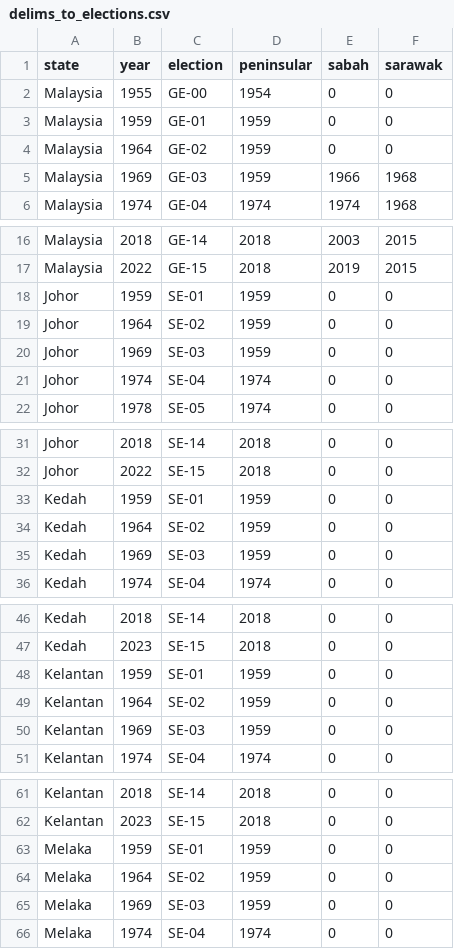
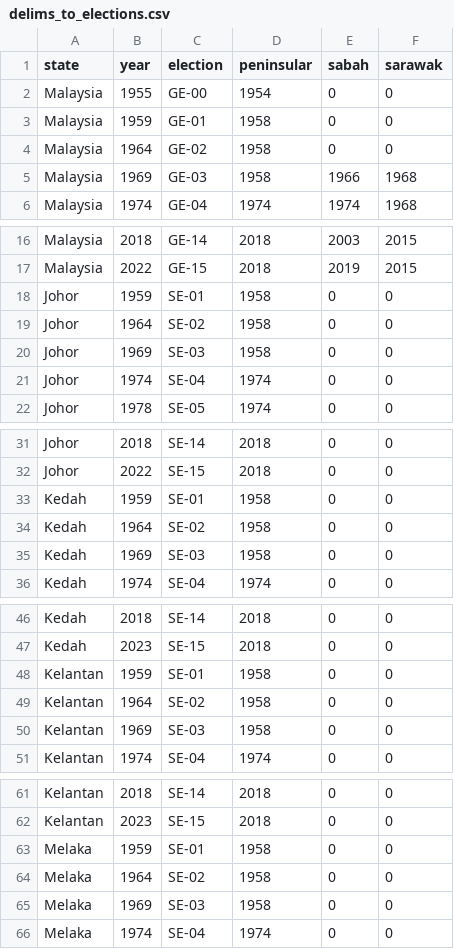
Before and after one commit to Thevesh/paper-meco-maps, a CSV file: data/delims_to_elections.csv, drawn as a sheet; only a part is shown, gaps mark what is left out; the diff covers the shown part only.

Commit message:
Fix: Naming of 1958 delim

```diff
--- a/data/delims_to_elections.csv
+++ b/data/delims_to_elections.csv
@@ -2,5 +2,5 @@ state,year,election,peninsular,sabah,sarawak
 Malaysia,1955,GE-00,1954,0,0
-Malaysia,1959,GE-01,1959,0,0
-Malaysia,1964,GE-02,1959,0,0
-Malaysia,1969,GE-03,1959,1966,1968
+Malaysia,1959,GE-01,1958,0,0
+Malaysia,1964,GE-02,1958,0,0
+Malaysia,1969,GE-03,1958,1966,1968
 Malaysia,1974,GE-04,1974,1974,1968
@@ -17,5 +17,5 @@ Malaysia,2018,GE-14,2018,2003,2015
 Malaysia,2022,GE-15,2018,2019,2015
-Johor,1959,SE-01,1959,0,0
-Johor,1964,SE-02,1959,0,0
-Johor,1969,SE-03,1959,0,0
+Johor,1959,SE-01,1958,0,0
+Johor,1964,SE-02,1958,0,0
+Johor,1969,SE-03,1958,0,0
 Johor,1974,SE-04,1974,0,0
@@ -32,5 +32,5 @@ Johor,2018,SE-14,2018,0,0
 Johor,2022,SE-15,2018,0,0
-Kedah,1959,SE-01,1959,0,0
-Kedah,1964,SE-02,1959,0,0
-Kedah,1969,SE-03,1959,0,0
+Kedah,1959,SE-01,1958,0,0
+Kedah,1964,SE-02,1958,0,0
+Kedah,1969,SE-03,1958,0,0
 Kedah,1974,SE-04,1974,0,0
@@ -47,5 +47,5 @@ Kedah,2018,SE-14,2018,0,0
 Kedah,2023,SE-15,2018,0,0
-Kelantan,1959,SE-01,1959,0,0
-Kelantan,1964,SE-02,1959,0,0
-Kelantan,1969,SE-03,1959,0,0
+Kelantan,1959,SE-01,1958,0,0
+Kelantan,1964,SE-02,1958,0,0
+Kelantan,1969,SE-03,1958,0,0
 Kelantan,1974,SE-04,1974,0,0
@@ -62,5 +62,5 @@ Kelantan,2018,SE-14,2018,0,0
 Kelantan,2023,SE-15,2018,0,0
-Melaka,1959,SE-01,1959,0,0
-Melaka,1964,SE-02,1959,0,0
-Melaka,1969,SE-03,1959,0,0
+Melaka,1959,SE-01,1958,0,0
+Melaka,1964,SE-02,1958,0,0
+Melaka,1969,SE-03,1958,0,0
 Melaka,1974,SE-04,1974,0,0
```
Also changed, not shown: 21 edited cells elsewhere in this file, 16 other files.
